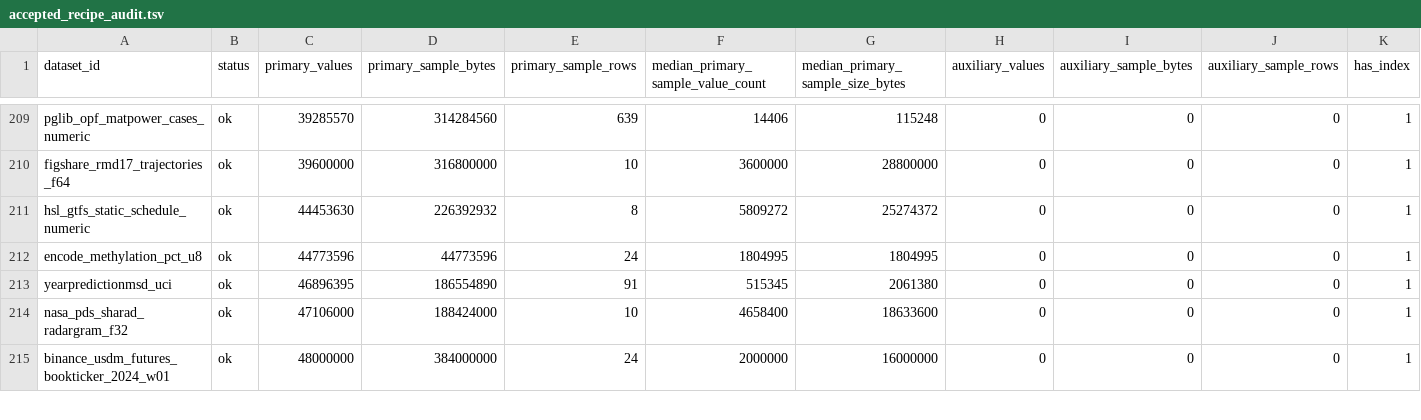
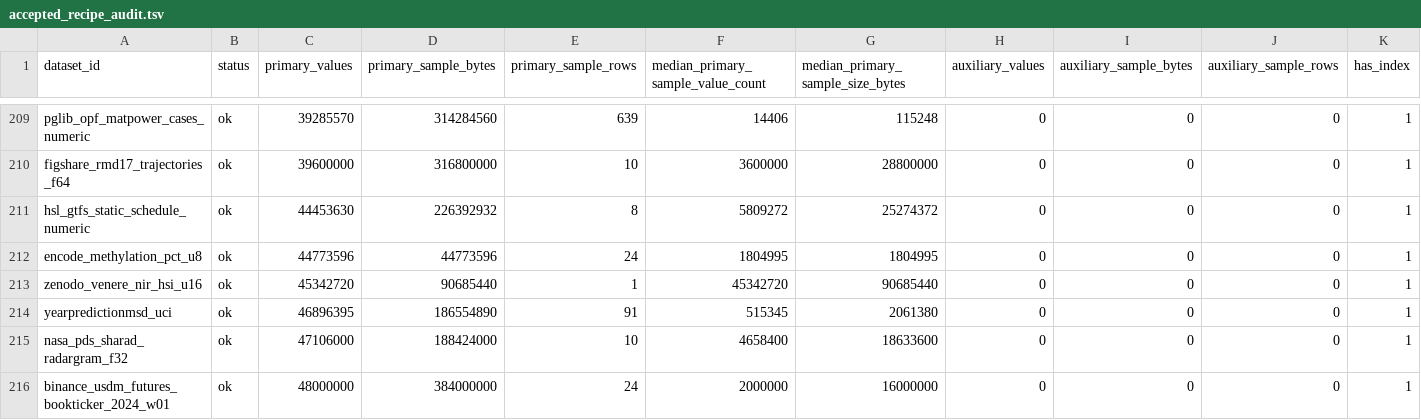
Before and after one commit to Cyan4973/public_datasets_collection, a TSV file: reports/accepted_recipe_audit.tsv, drawn as a sheet; only a part is shown, gaps mark what is left out; rows hold the shown columns only; the diff names each change by its address in the sheet, - before the commit and + after, or states it on an @@ line.

```diff
--- a/reports/accepted_recipe_audit.tsv
+++ b/reports/accepted_recipe_audit.tsv
+row 213: zenodo_venere_nir_hsi_u16 | ok | 45342720 | 90685440 | 1 | 45342720 | 90685440 | 0 | 0 | 0 | 1
```
Also changed, not shown: attempts/dataset_status.tsv, 10 other files.
